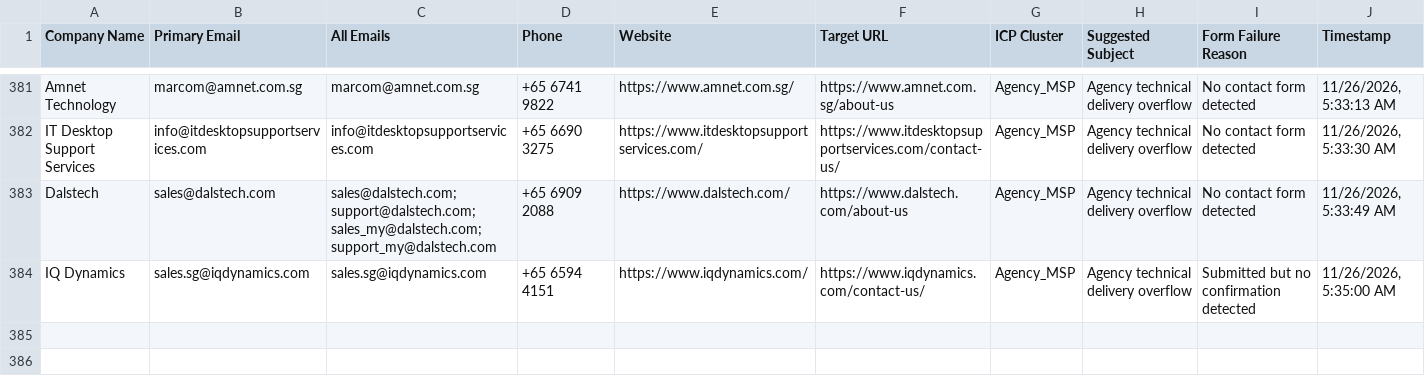
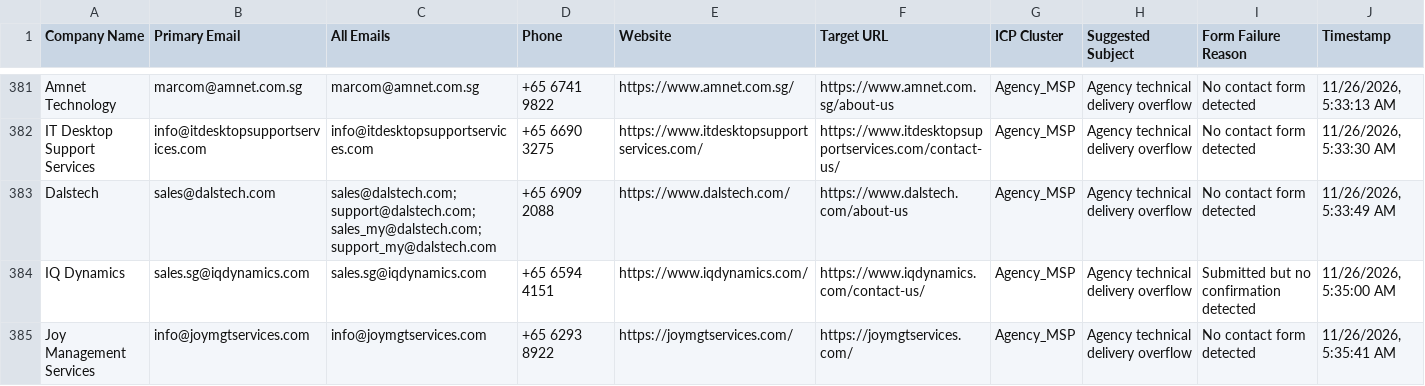
Before and after one commit to AhtehshamSanandwala/outreach-automation, a CSV file: form_results/cold_email_outbound_queue.csv, drawn as a sheet; only a part is shown, gaps mark what is left out; the diff names each change by its address in the sheet, - before the commit and + after, or states it on an @@ line.

```diff
--- a/form_results/cold_email_outbound_queue.csv
+++ b/form_results/cold_email_outbound_queue.csv
+row 385: Joy Management Services | info@joymgtservices.com | info@joymgtservices.com | +65 6293 8922 | https://joymgtservices.com/ | https://joymgtservices.com/ | Agency_MSP | Agency technical delivery overflow | No contact form detected | 11/26/2026, 5:35:41 AM
```
Also changed, not shown: form_results/cold_email_agency_leads.csv, form_results/contact_results.csv, 7 other files.
